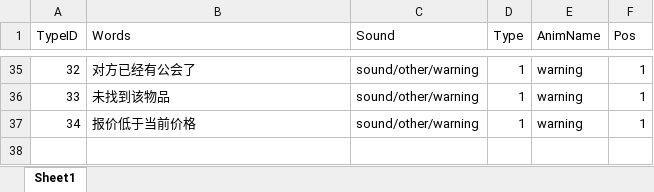
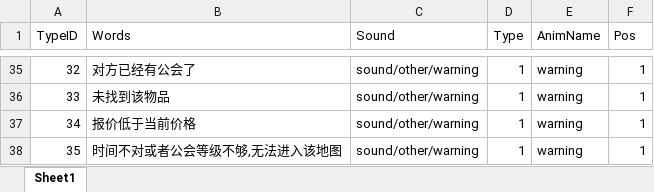
Before and after one commit to chenyang6534/dotanet_client, an Excel workbook: Excel/noticewords.xlsx, sheet Sheet1, drawn as a sheet; only a part is shown, gaps mark what is left out; values as stored, in another font and other column widths than the file's, no borders; the diff names each change by its address in the sheet, - before the commit and + after, or states it on an @@ line.

Commit message:
公会地图

```diff
--- a/Excel/noticewords.xlsx (sheet Sheet1)
+++ b/Excel/noticewords.xlsx (sheet Sheet1)
+row 38: 35 | 时间不对或者公会等级不够,无法进入该地图 | sound/other/warning | 1 | warning | 1
```
